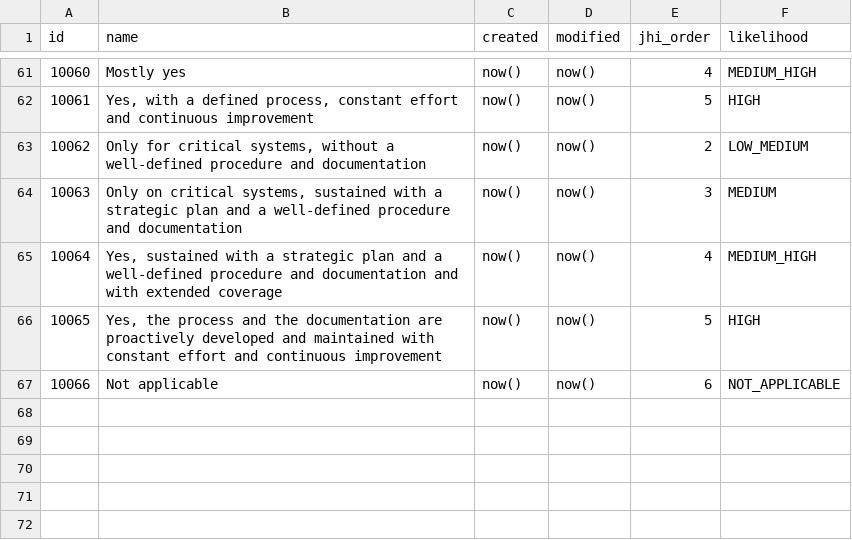
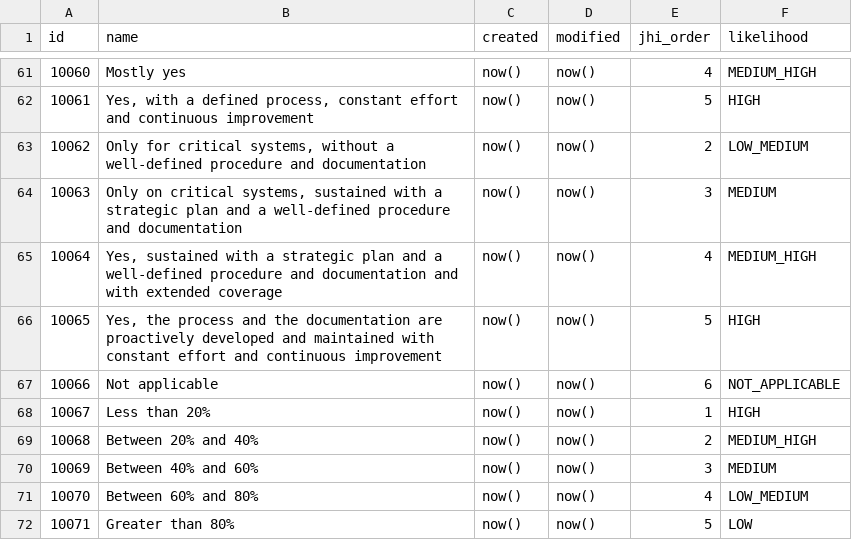
Before and after one commit to rating-eu/rating_v1, a CSV file: src/main/resources/config/liquibase/LPA_answers.csv, drawn as a sheet; only a part is shown, gaps mark what is left out.

Commit message:
Added new answers (opposite of 3-->7)

```diff
--- a/src/main/resources/config/liquibase/LPA_answers.csv
+++ b/src/main/resources/config/liquibase/LPA_answers.csv
@@ -67 +67,6 @@ id;name;created;modified;jhi_order;likelihood
 10066;Not applicable;now();now();6;NOT_APPLICABLE
+10067;Less than 20%;now();now();1;HIGH
+10068;Between 20% and 40%;now();now();2;MEDIUM_HIGH
+10069;Between 40% and 60%;now();now();3;MEDIUM
+10070;Between 60% and 80%;now();now();4;LOW_MEDIUM
+10071;Greater than 80%;now();now();5;LOW
```
Also changed, not shown: src/main/resources/config/liquibase/answers.csv.
